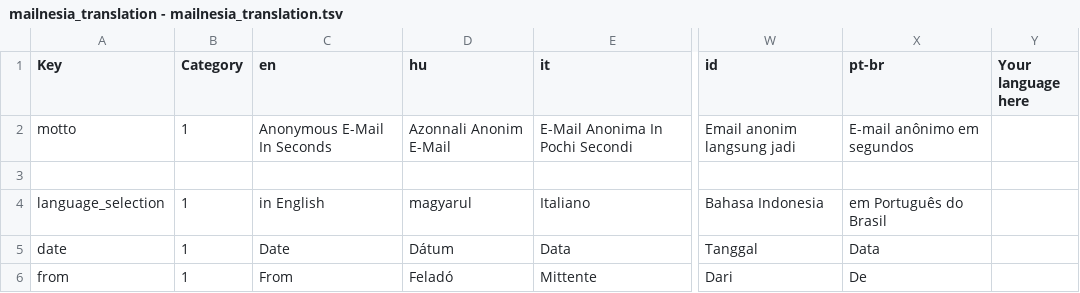
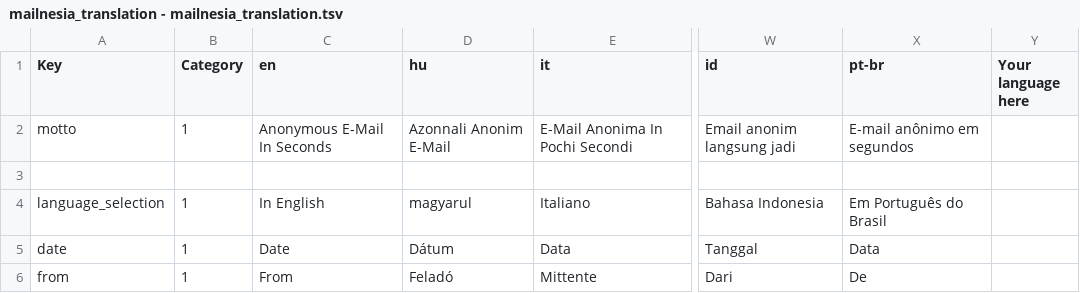
Before and after one commit to Gilwyad/mailnesia.com, a TSV file: translation/mailnesia_translation - mailnesia_translation.tsv, drawn as a sheet; only a part is shown, gaps mark what is left out; the diff names each change by its address in the sheet, - before the commit and + after, or states it on an @@ line.

Commit message:
Uppercase
Uppercase text

```diff
--- a/translation/mailnesia_translation - mailnesia_translation.tsv
+++ b/translation/mailnesia_translation - mailnesia_translation.tsv
-C4 (en): in English
+C4 (en): In English
-X4 (pt-br): em Português do Brasil
+X4 (pt-br): Em Português do Brasil
```
